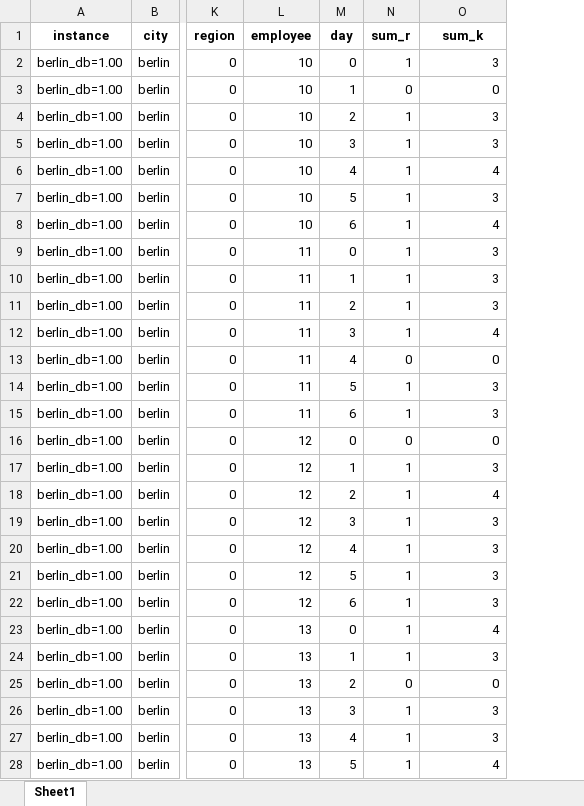
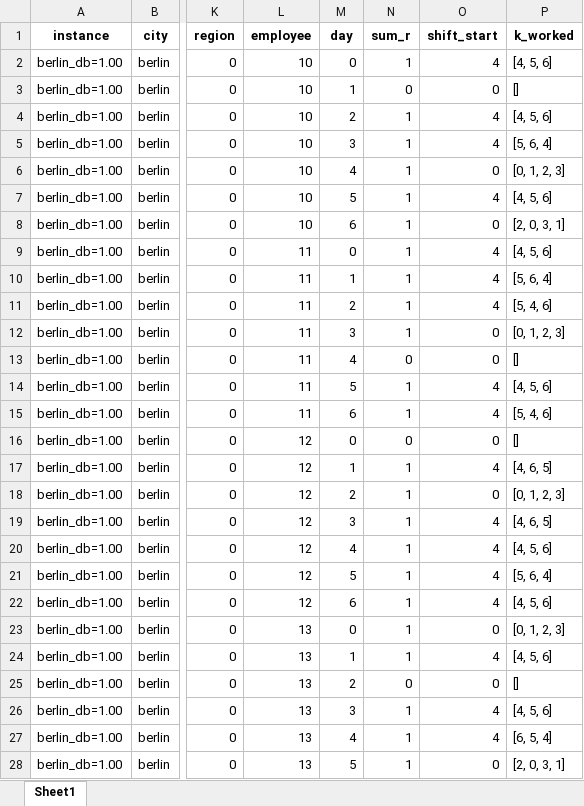
Before and after one commit to carlosperez1997/lmd-sizing-scheduling, an Excel workbook: code_cm/check_output_cm.xlsx, sheet Sheet1, drawn as a sheet; only a part is shown, gaps mark what is left out; values as stored, in another font and other column widths than the file's, no borders; the diff covers the shown part only; the diff names each change by its address in the sheet, - before the commit and + after, or states it on an @@ line.

Commit message:
updated check to include the actual theta times where a person is working, appears to be within the shift time even if not for every period

```diff
--- a/code_cm/check_output_cm.xlsx (sheet Sheet1)
+++ b/code_cm/check_output_cm.xlsx (sheet Sheet1)
+column P (k_worked), rows 2-28: [4, 5, 6] | [] | [4, 5, 6] | [5, 6, 4] | [0, 1, 2, 3] | [4, 5, 6] | [2, 0, 3, 1] | [4, 5, 6] | [5, 6, 4] | [5, 4, 6] | [0, 1, 2, 3] | [] | [4, 5, 6] | [5, 4, 6] | [] | [4, 6, 5] | [0, 1, 2, 3] | [4, 6, 5] | [4, 5, 6] | [5, 6, 4] | [4, 5, 6] | [0, 1, 2, 3] | [4, 5, 6] | [] | [4, 5, 6] | [6, 5, 4] | [2, 0, 3, 1]
-O1: sum_k
+O1: shift_start
-O2 (shift_start): 3
+O2 (shift_start): 4
-O4:O5 (shift_start): 3
+O4:O5 (shift_start): 4
-O6 (shift_start): 4
+O6 (shift_start): 0
-O7 (shift_start): 3
+O7 (shift_start): 4
-O8 (shift_start): 4
+O8 (shift_start): 0
-O9:O11 (shift_start): 3
+O9:O11 (shift_start): 4
-O12 (shift_start): 4
+O12 (shift_start): 0
-O14:O15 (shift_start): 3
+O14:O15 (shift_start): 4
-O17 (shift_start): 3
+O17 (shift_start): 4
-O18 (shift_start): 4
+O18 (shift_start): 0
-O19:O22 (shift_start): 3
+O19:O22 (shift_start): 4
-O23 (shift_start): 4
+O23 (shift_start): 0
-O24 (shift_start): 3
+O24 (shift_start): 4
-O26:O27 (shift_start): 3
+O26:O27 (shift_start): 4
-O28 (shift_start): 4
+O28 (shift_start): 0
```
Also changed, not shown: 97 edited cells elsewhere in this sheet, 3 other files.
